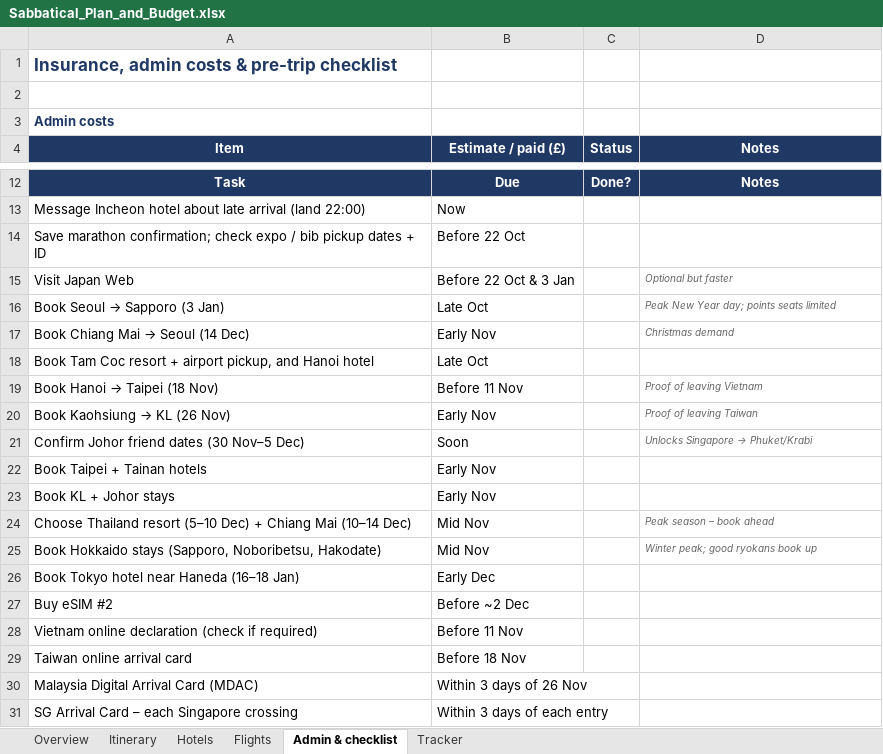
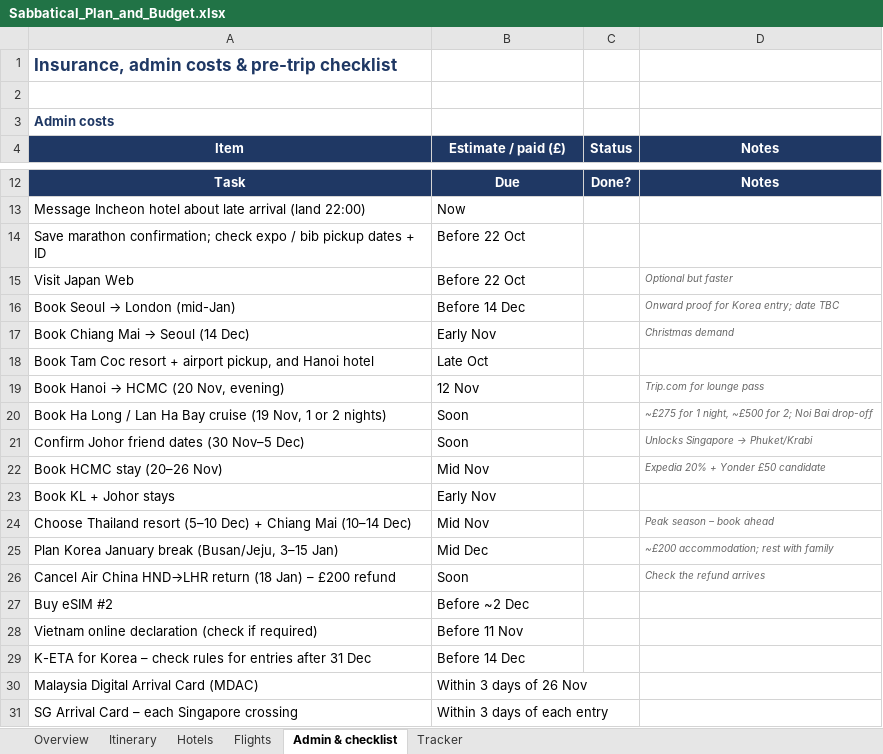
Before and after one commit to mhbae-dev/sabbatical-dashboard, an Excel workbook: Sabbatical_Plan_and_Budget.xlsx, sheet Admin & checklist, drawn as a sheet; only a part is shown, gaps mark what is left out; values as stored, in another font and other column widths than the file's, no borders; conditional formats not drawn; removed rows and columns are numbered as before the commit, all else as after; the diff names each change by its address in the sheet, - before the commit and + after, or states it on an @@ line.

```diff
--- a/Sabbatical_Plan_and_Budget.xlsx (sheet Admin & checklist)
+++ b/Sabbatical_Plan_and_Budget.xlsx (sheet Admin & checklist)
-B15 (Estimate / paid (£)): Before 22 Oct & 3 Jan
+B15 (Estimate / paid (£)): Before 22 Oct
-row 16: Book Seoul → Sapporo (3 Jan) | Late Oct |  | Peak New Year day; points seats limited
+row 16: Book Seoul → London (mid-Jan) | Before 14 Dec |  | Onward proof for Korea entry; date TBC
-row 19: Book Hanoi → Taipei (18 Nov) | Before 11 Nov |  | Proof of leaving Vietnam
-row 20: Book Kaohsiung → KL (26 Nov) | Early Nov |  | Proof of leaving Taiwan
+row 19: Book Hanoi → HCMC (20 Nov, evening) | 12 Nov |  | Trip.com for lounge pass
+row 20: Book Ha Long / Lan Ha Bay cruise (19 Nov, 1 or 2 nights) | Soon |  | ~£275 for 1 night, ~£500 for 2; Noi Bai drop-off
-row 22: Book Taipei + Tainan hotels | Early Nov
+row 22: Book HCMC stay (20–26 Nov) | Mid Nov |  | Expedia 20% + Yonder £50 candidate
-row 25: Book Hokkaido stays (Sapporo, Noboribetsu, Hakodate) | Mid Nov |  | Winter peak; good ryokans book up
-row 26: Book Tokyo hotel near Haneda (16–18 Jan) | Early Dec
+row 25: Plan Korea January break (Busan/Jeju, 3–15 Jan) | Mid Dec |  | ~£200 accommodation; rest with family
+row 26: Cancel Air China HND→LHR return (18 Jan) – £200 refund | Soon |  | Check the refund arrives
-row 29: Taiwan online arrival card | Before 18 Nov
+row 29: K-ETA for Korea – check rules for entries after 31 Dec | Before 14 Dec
```
Also changed, not shown: sheet Itinerary, sheet Hotels, sheet Overview, sheet Flights, formulas that keep their value, 1 other file.
